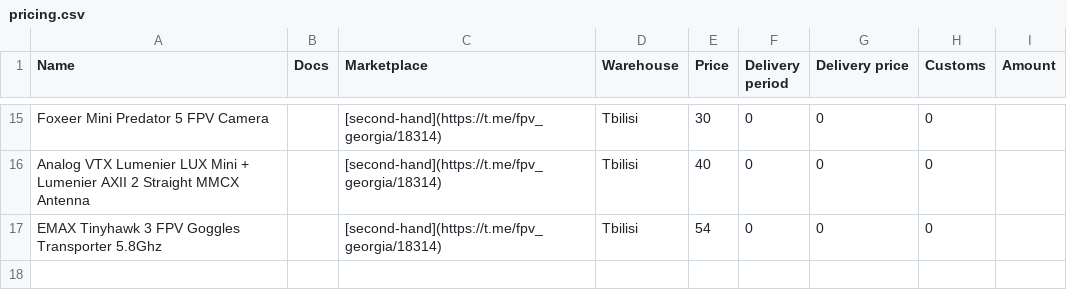
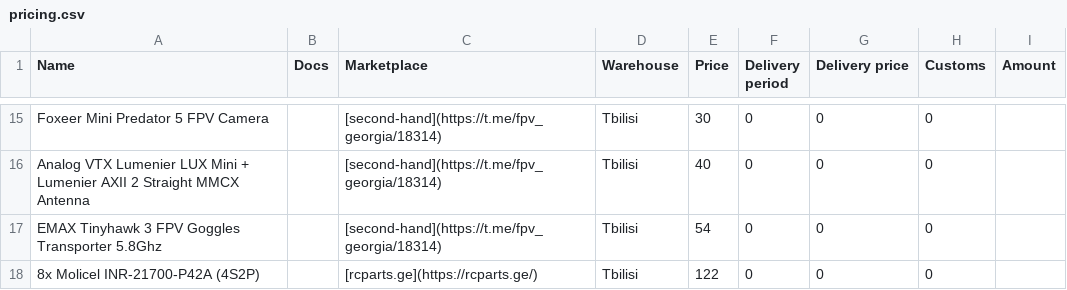
Before and after one commit to format37/fpv, a CSV file: pricing.csv, drawn as a sheet; only a part is shown, gaps mark what is left out; the diff names each change by its address in the sheet, - before the commit and + after, or states it on an @@ line.

Commit message:
modified:   pricing.csv

```diff
--- a/pricing.csv
+++ b/pricing.csv
+row 18: 8x Molicel INR-21700-P42A (4S2P) |  | [rcparts.ge](https://rcparts.ge/) | Tbilisi | 122 | 0 | 0 | 0
```
Also changed, not shown: 1 other file.
